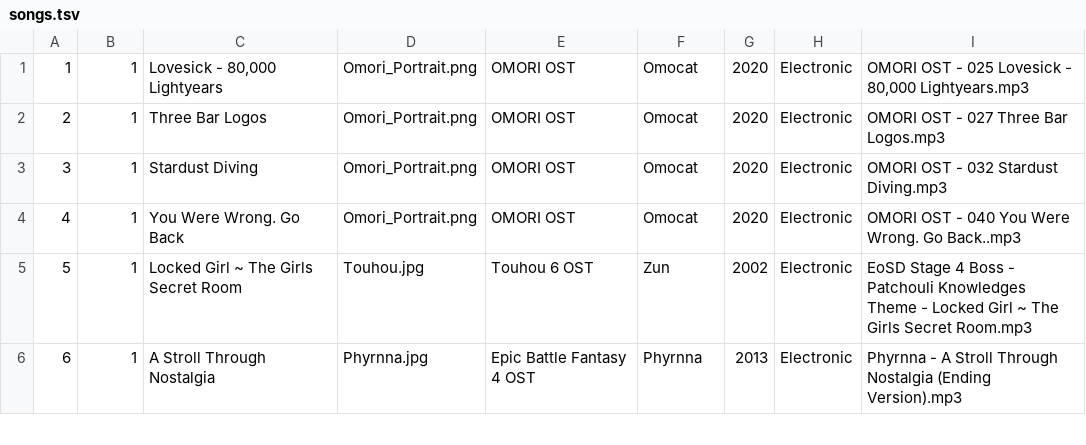
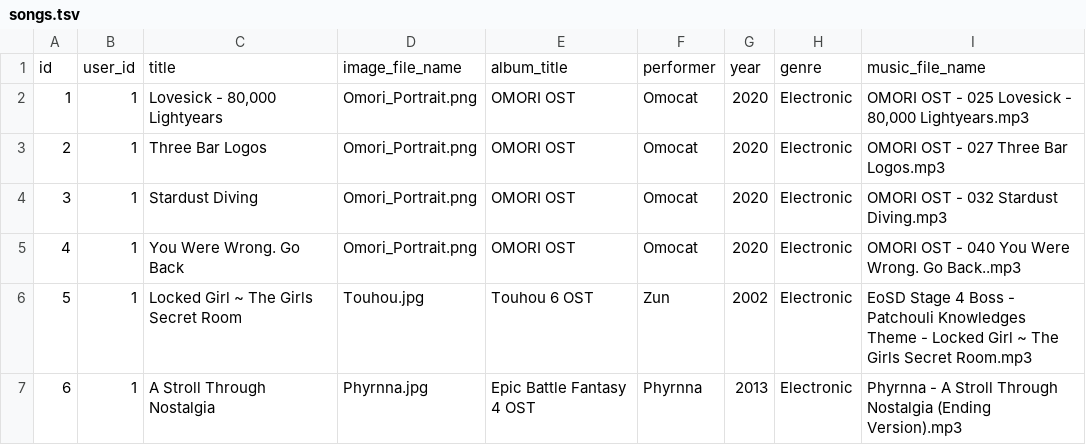
Before and after one commit to mssuperlol/TIW_project, a TSV file: docs/songs.tsv, drawn as a sheet; only a part is shown.

Commit message:
Fixed column header

```diff
--- a/docs/songs.tsv
+++ b/docs/songs.tsv
@@ -1 +1,2 @@
+id	user_id	title	image_file_name	album_title	performer	year	genre	music_file_name
 1	1	Lovesick - 80,000 Lightyears	Omori_Portrait.png	OMORI OST	Omocat	2020	Electronic	OMORI OST - 025 Lovesick - 80,000 Lightyears.mp3
```
Also changed, not shown: 1 other file.
